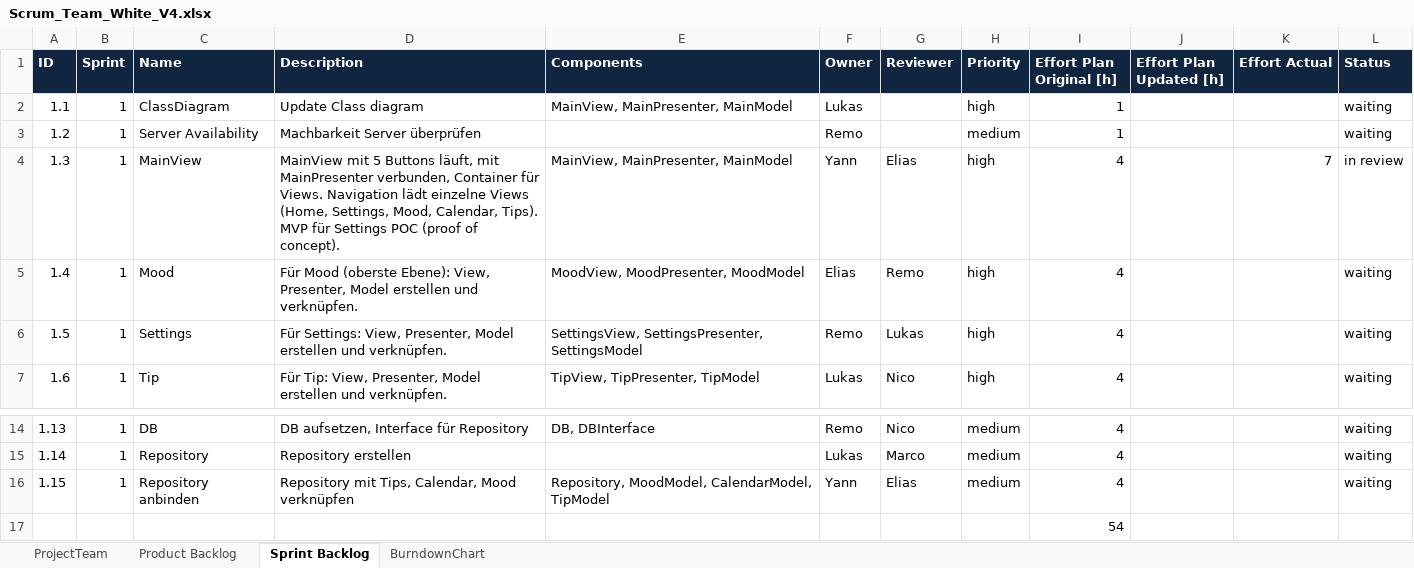
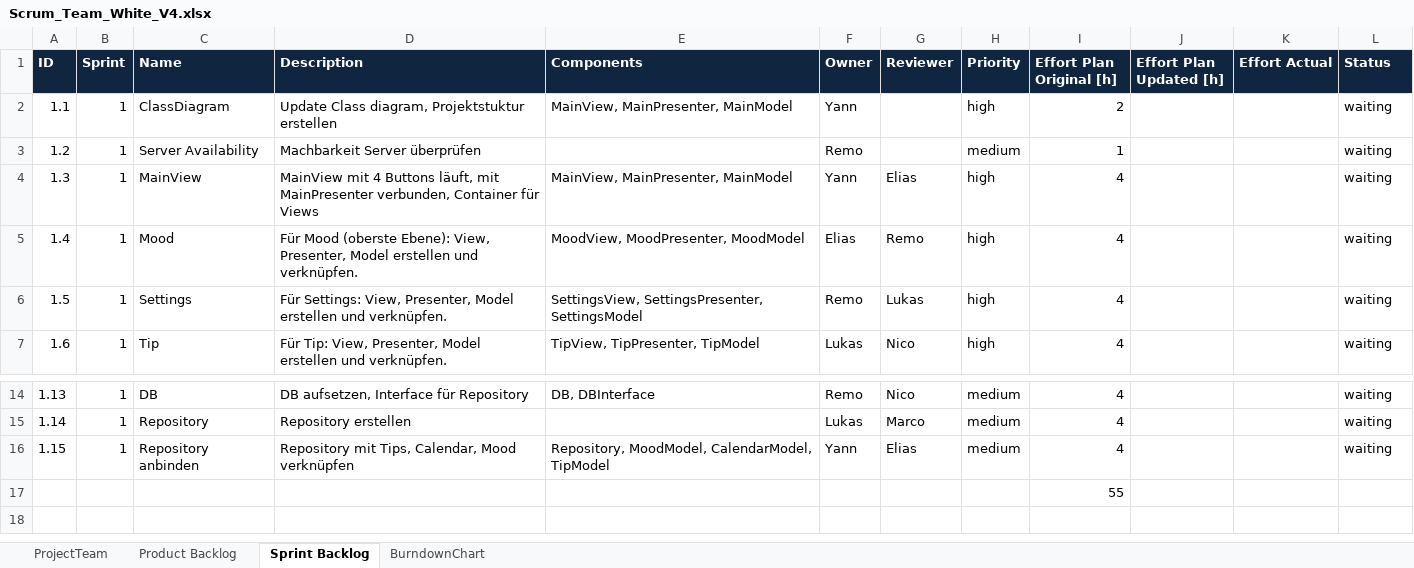
Before and after one commit to yaroth/ch.bfh.bti7081.s2019.white, an Excel workbook: doc/task06/Scrum_Team_White_V4.xlsx, sheet Sprint Backlog, drawn as a sheet; only a part is shown, gaps mark what is left out; values as stored, in another font and other column widths than the file's, no borders; the diff names each change by its address in the sheet, - before the commit and + after, or states it on an @@ line.

```diff
--- a/doc/task06/Scrum_Team_White_V4.xlsx (sheet Sprint Backlog)
+++ b/doc/task06/Scrum_Team_White_V4.xlsx (sheet Sprint Backlog)
-D2 (Description): Update Class diagram
+D2 (Description): Update Class diagram, Projektstuktur erstellen
-F2 (Owner): Lukas
+F2 (Owner): Yann
-I2 (Effort Plan Original [h]): 1
+I2 (Effort Plan Original [h]): 2
-D4 (Description): MainView mit 5 Buttons läuft, mit MainPresenter verbunden, Container für Views. Navigation lädt einzelne Views (Home, Settings, Mood, Calendar, Tips). MVP für Settings POC (proof of concept).
+D4 (Description): MainView mit 4 Buttons läuft, mit MainPresenter verbunden, Container für Views
-K4 (Effort Actual): 7
+K4 (Effort Actual): (empty)
-L4 (Status): in review
+L4 (Status): waiting
-I17 (Effort Plan Original [h]): 54
+I17 (Effort Plan Original [h]): 55
```
Also changed, not shown: sheet BurndownChart, 3 other files.
